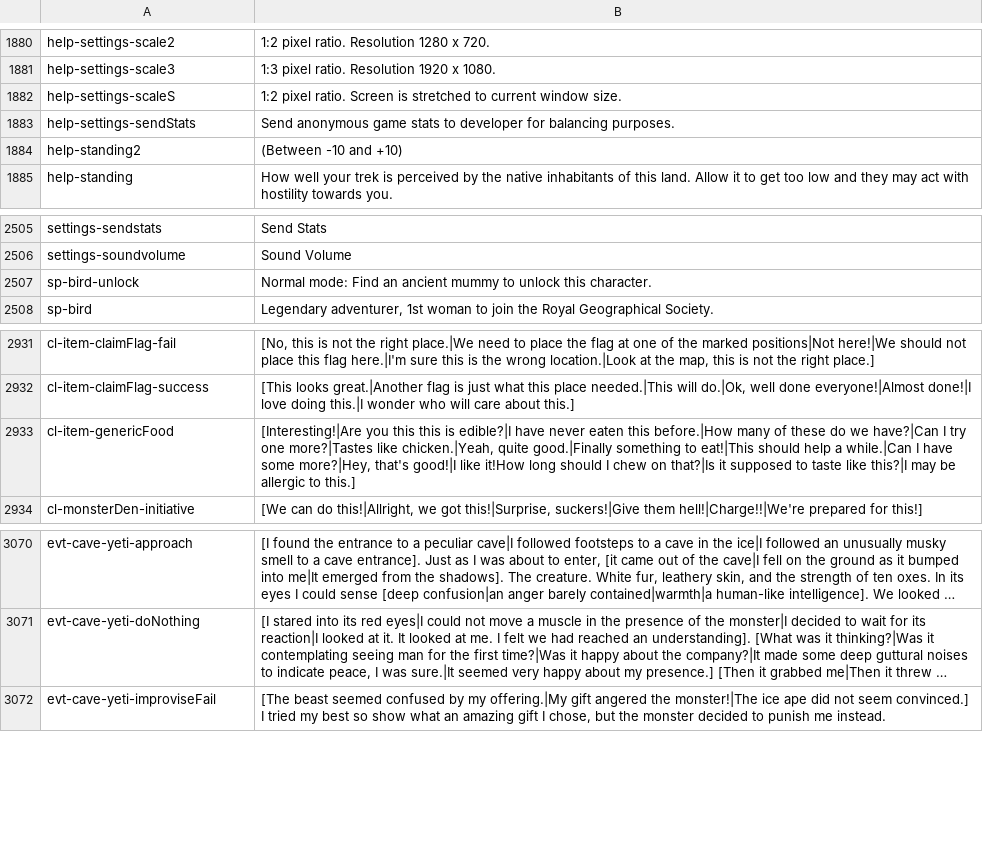
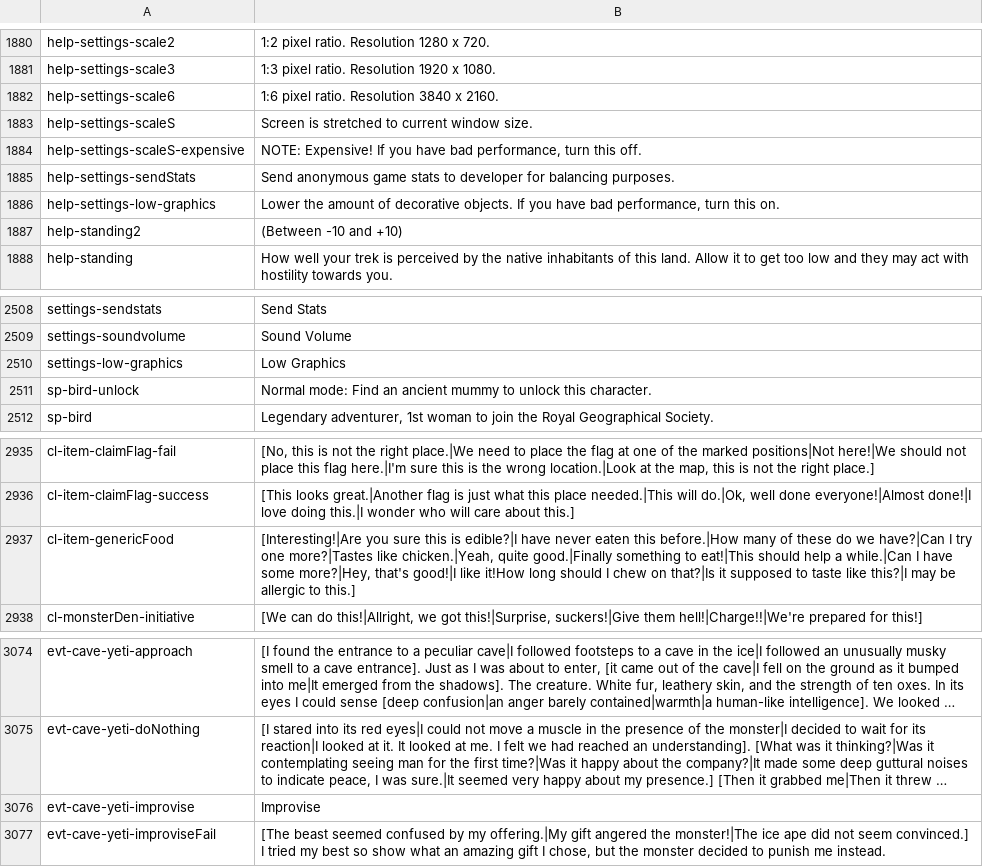
Before and after one commit to Maschinen-Mensch/curiousexpedition, a CSV file: tce_texts.csv, drawn as a sheet; only a part is shown, gaps mark what is left out; long unchanged cells end in …; addresses are those after the commit; the diff names each change by its address in the sheet, - before the commit and + after, or states it on an @@ line.

```diff
--- a/tce_texts.csv
+++ b/tce_texts.csv
+row 1882: help-settings-scale6 | 1:6 pixel ratio. Resolution 3840 x 2160.
-B1883: 1:2 pixel ratio. Screen is…
+B1883: Screen is…
+row 1884: help-settings-scaleS-expensive | NOTE: Expensive! If you have bad performance, turn this off.
+row 1886: help-settings-low-graphics | Lower the amount of decorative objects. If you have bad performance, turn this on.
+row 2510: settings-low-graphics | Low Graphics
-B2937: [Interesting!|Are you this this is…
+B2937: [Interesting!|Are you sure this is…
+row 3076: evt-cave-yeti-improvise | Improvise
```
Also changed, not shown: 10 other files.
